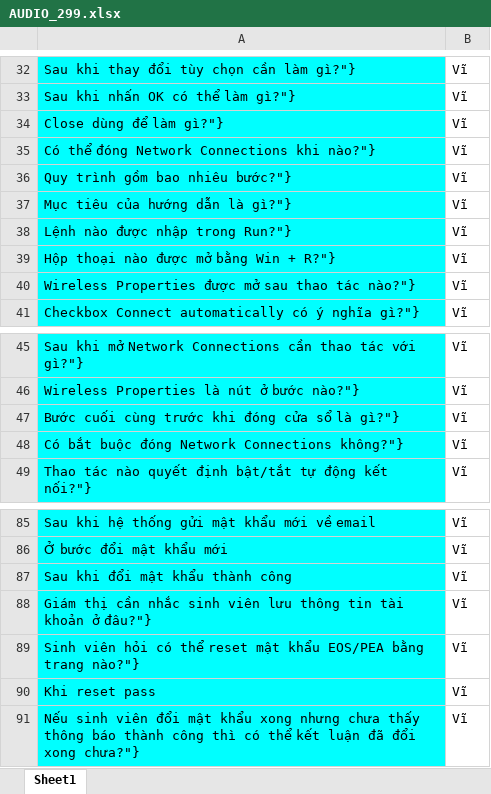
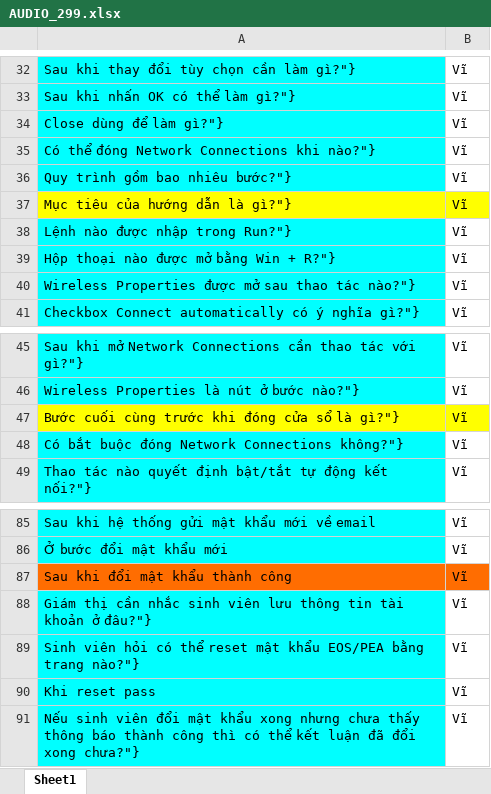
Before and after one commit to dinhkhoi124/Exam-Proctor-Assist, an Excel workbook: dataset_benchmark/AUDIO_299.xlsx, sheet Sheet1, drawn as a sheet; only a part is shown, gaps mark what is left out; values as stored, in another font and other column widths than the file's, no borders; charts and pictures not drawn; the diff covers the shown part only; the diff names each change by its address in the sheet, - before the commit and + after, or states it on an @@ line.

```diff
--- a/dataset_benchmark/AUDIO_299.xlsx (sheet Sheet1)
+++ b/dataset_benchmark/AUDIO_299.xlsx (sheet Sheet1)
-A37 fill: #00FFFF
+A37 fill: #FFFF00
-B37 fill: none
+B37 fill: #FFFF00
-A47 fill: #00FFFF
+A47 fill: #FFFF00
-B47 fill: none
+B47 fill: #FFFF00
-A87 fill: #00FFFF
+A87 fill: #FF6D01
-B87 fill: none
+B87 fill: #FF6D01
```
Also changed, not shown: cell formats elsewhere in this sheet, charts or pictures, 45 other files.
